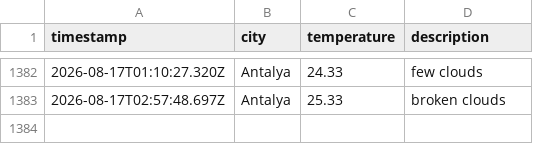
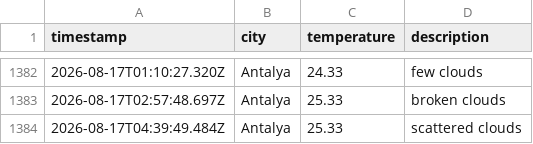
Before and after one commit to Mohab-Khalifa/weatherAppJS, a CSV file: data/weather_log.csv, drawn as a sheet; only a part is shown, gaps mark what is left out; the diff names each change by its address in the sheet, - before the commit and + after, or states it on an @@ line.

```diff
--- a/data/weather_log.csv
+++ b/data/weather_log.csv
+row 1384: 2026-08-17T04:39:49.484Z | Antalya | 25.33 | scattered clouds
```
Also changed, not shown: 1 other file.
